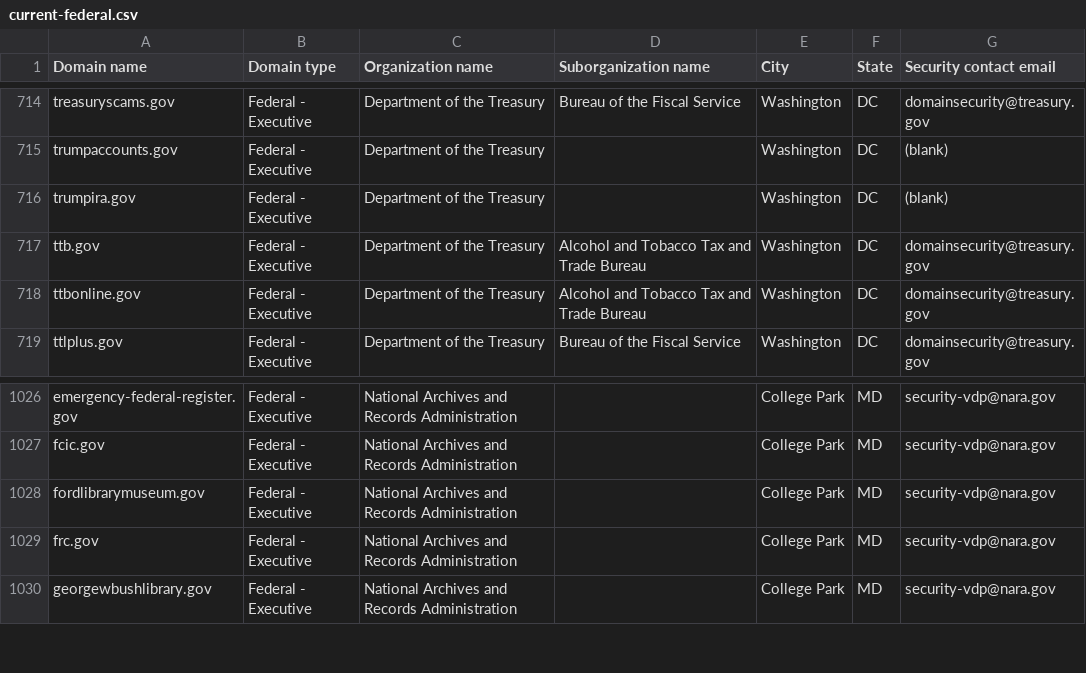
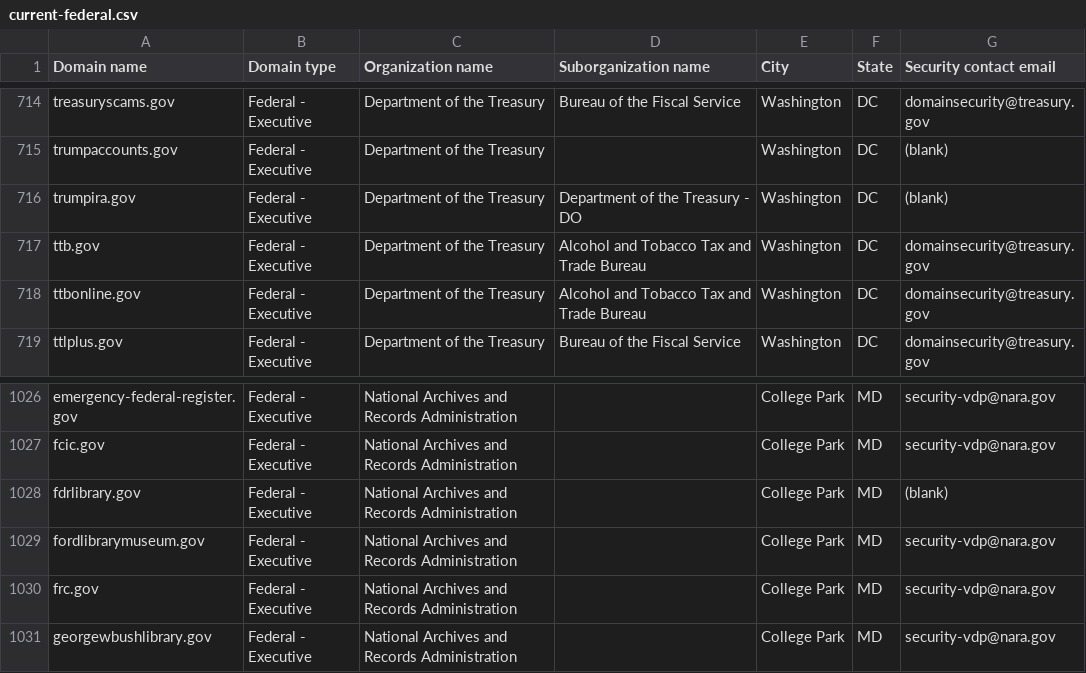
Before and after one commit to Milkmange/dotgov-data, a CSV file: current-federal.csv, drawn as a sheet; only a part is shown, gaps mark what is left out.

Commit message:
Latest data (2026-11-10T14:45:13Z)

```diff
--- a/current-federal.csv
+++ b/current-federal.csv
@@ -715,3 +715,3 @@ treasuryscams.gov,Federal - Executive,Department of the Treasury,Bureau of the F
 trumpaccounts.gov,Federal - Executive,Department of the Treasury,,Washington,DC,(blank)
-trumpira.gov,Federal - Executive,Department of the Treasury,,Washington,DC,(blank)
+trumpira.gov,Federal - Executive,Department of the Treasury,Department of the Treasury - DO,Washington,DC,(blank)
 ttb.gov,Federal - Executive,Department of the Treasury,Alcohol and Tobacco Tax and Trade Bureau,Washington,DC,domainsecurity@treasury.gov
@@ -1027,2 +1027,3 @@ emergency-federal-register.gov,Federal - Executive,National Archives and Records
 fcic.gov,Federal - Executive,National Archives and Records Administration,,College Park,MD,security-vdp@nara.gov
+fdrlibrary.gov,Federal - Executive,National Archives and Records Administration,,College Park,MD,(blank)
 fordlibrarymuseum.gov,Federal - Executive,National Archives and Records Administration,,College Park,MD,security-vdp@nara.gov
```
Also changed, not shown: 1 other file.
